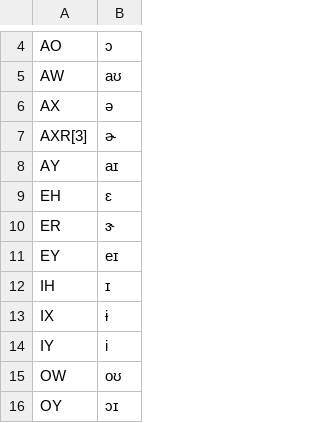
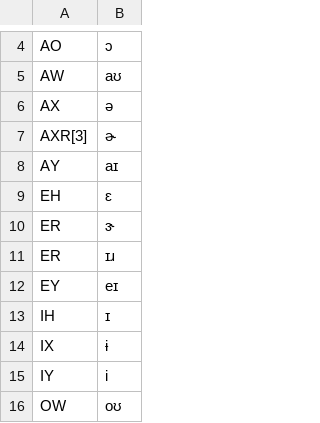
Before and after one commit to dmcblue/phonetic-english, a TSV file: mappings/arpa2.tsv, drawn as a sheet; only a part is shown, gaps mark what is left out; the shorter side is filled out with more unchanged rows.

```diff
--- a/mappings/arpa2.tsv
+++ b/mappings/arpa2.tsv
@@ -10,2 +10,3 @@ EH	ɛ
 ER	ɝ
+ER	ɪɹ
 EY	eɪ
```
Also changed, not shown: mappings/phon.tsv, 3 other files.
